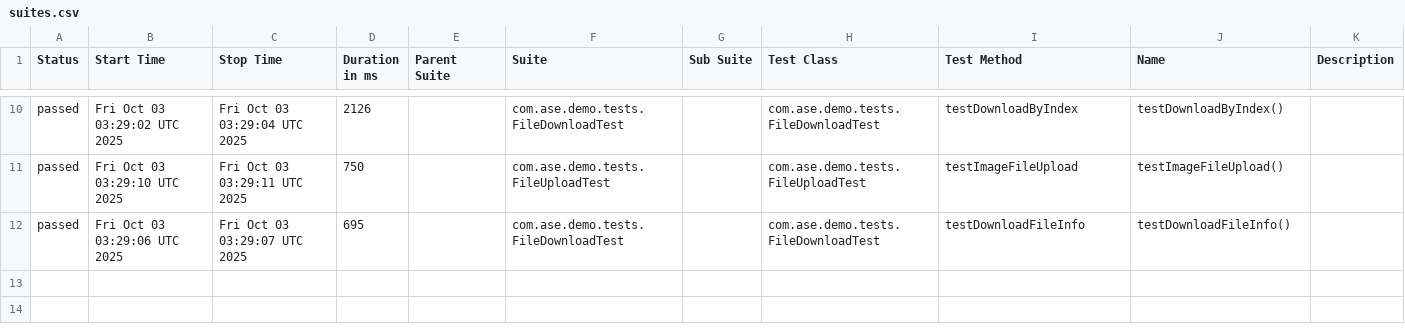
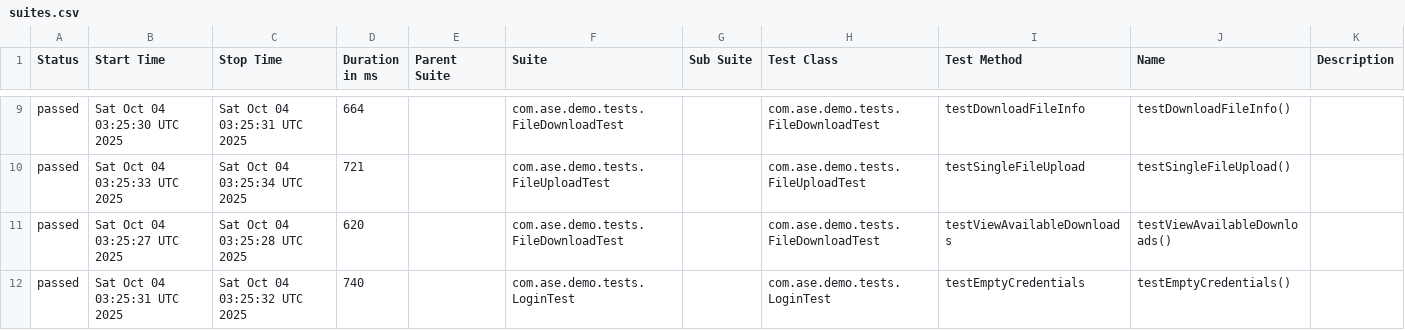
Before and after one commit to Agile-Software-Engineering-25/demo-system-test, a CSV file: full/data/suites.csv, drawn as a sheet; only a part is shown, gaps mark what is left out; the diff covers the shown part only.

```diff
--- a/full/data/suites.csv
+++ b/full/data/suites.csv
@@ -10,3 +9,4 @@
-"passed","Fri Oct 03 03:29:02 UTC 2025","Fri Oct 03 03:29:04 UTC 2025","2126","","com.ase.demo.tests.FileDownloadTest","","com.ase.demo.tests.FileDownloadTest","testDownloadByIndex","testDownloadByIndex()",""
-"passed","Fri Oct 03 03:29:10 UTC 2025","Fri Oct 03 03:29:11 UTC 2025","750","","com.ase.demo.tests.FileUploadTest","","com.ase.demo.tests.FileUploadTest","testImageFileUpload","testImageFileUpload()",""
-"passed","Fri Oct 03 03:29:06 UTC 2025","Fri Oct 03 03:29:07 UTC 2025","695","","com.ase.demo.tests.FileDownloadTest","","com.ase.demo.tests.FileDownloadTest","testDownloadFileInfo","testDownloadFileInfo()",""
+"passed","Sat Oct 04 03:25:30 UTC 2025","Sat Oct 04 03:25:31 UTC 2025","664","","com.ase.demo.tests.FileDownloadTest","","com.ase.demo.tests.FileDownloadTest","testDownloadFileInfo","testDownloadFileInfo()",""
+"passed","Sat Oct 04 03:25:33 UTC 2025","Sat Oct 04 03:25:34 UTC 2025","721","","com.ase.demo.tests.FileUploadTest","","com.ase.demo.tests.FileUploadTest","testSingleFileUpload","testSingleFileUpload()",""
+"passed","Sat Oct 04 03:25:27 UTC 2025","Sat Oct 04 03:25:28 UTC 2025","620","","com.ase.demo.tests.FileDownloadTest","","com.ase.demo.tests.FileDownloadTest","testViewAvailableDownloads","testViewAvailableDownloads()",""
+"passed","Sat Oct 04 03:25:31 UTC 2025","Sat Oct 04 03:25:32 UTC 2025","740","","com.ase.demo.tests.LoginTest","","com.ase.demo.tests.LoginTest","testEmptyCredentials","testEmptyCredentials()",""
```
Also changed, not shown: 1 added row, 2 removed rows and 28 edited cells elsewhere in this file, 36 other files.
